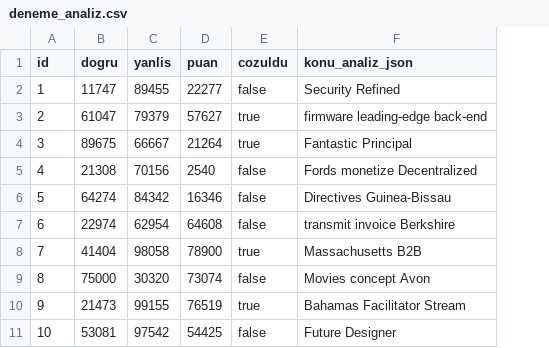
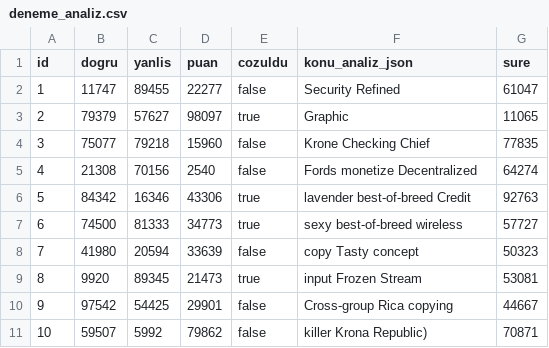
Before and after one commit to kodmen/egitimApp, a CSV file: src/main/resources/config/liquibase/fake-data/deneme_analiz.csv, drawn as a sheet; the diff names each change by its address in the sheet, - before the commit and + after, or states it on an @@ line.

Commit message:
deneme analiz sure eklendi ve adminin denemesi eklendi

```diff
--- a/src/main/resources/config/liquibase/fake-data/deneme_analiz.csv
+++ b/src/main/resources/config/liquibase/fake-data/deneme_analiz.csv
+column G (sure), rows 2-11: 61047 | 11065 | 77835 | 64274 | 92763 | 57727 | 50323 | 53081 | 44667 | 70871
-B3 (dogru): 61047
+B3 (dogru): 79379
-C3 (yanlis): 79379
+C3 (yanlis): 57627
-D3 (puan): 57627
+D3 (puan): 98097
-F3 (konu_analiz_json): firmware leading-edge back-end
+F3 (konu_analiz_json): Graphic
-B4 (dogru): 89675
+B4 (dogru): 75077
-C4 (yanlis): 66667
+C4 (yanlis): 79218
-D4 (puan): 21264
+D4 (puan): 15960
-E4 (cozuldu): true
+E4 (cozuldu): false
-F4 (konu_analiz_json): Fantastic Principal
+F4 (konu_analiz_json): Krone Checking Chief
-B6 (dogru): 64274
+B6 (dogru): 84342
-C6 (yanlis): 84342
+C6 (yanlis): 16346
-D6 (puan): 16346
+D6 (puan): 43306
-E6:E7 (cozuldu): false
+E6:E7 (cozuldu): true
-F6 (konu_analiz_json): Directives Guinea-Bissau
+F6 (konu_analiz_json): lavender best-of-breed Credit
-B7 (dogru): 22974
+B7 (dogru): 74500
-C7 (yanlis): 62954
+C7 (yanlis): 81333
-D7 (puan): 64608
+D7 (puan): 34773
-F7 (konu_analiz_json): transmit invoice Berkshire
+F7 (konu_analiz_json): sexy best-of-breed wireless
-B8 (dogru): 41404
+B8 (dogru): 41980
-C8 (yanlis): 98058
+C8 (yanlis): 20594
-D8 (puan): 78900
+D8 (puan): 33639
-E8 (cozuldu): true
+E8 (cozuldu): false
-F8 (konu_analiz_json): Massachusetts B2B
+F8 (konu_analiz_json): copy Tasty concept
-B9 (dogru): 75000
+B9 (dogru): 9920
-C9 (yanlis): 30320
+C9 (yanlis): 89345
-D9 (puan): 73074
+D9 (puan): 21473
-E9 (cozuldu): false
+E9 (cozuldu): true
-F9 (konu_analiz_json): Movies concept Avon
+F9 (konu_analiz_json): input Frozen Stream
-B10 (dogru): 21473
+B10 (dogru): 97542
-C10 (yanlis): 99155
+C10 (yanlis): 54425
-D10 (puan): 76519
+D10 (puan): 29901
-E10 (cozuldu): true
+E10 (cozuldu): false
-F10 (konu_analiz_json): Bahamas Facilitator Stream
+F10 (konu_analiz_json): Cross-group Rica copying
-B11 (dogru): 53081
+B11 (dogru): 59507
-C11 (yanlis): 97542
+C11 (yanlis): 5992
-D11 (puan): 54425
+D11 (puan): 79862
-F11 (konu_analiz_json): Future Designer
+F11 (konu_analiz_json): killer Krona Republic)
```
Also changed, not shown: 21 other files.
